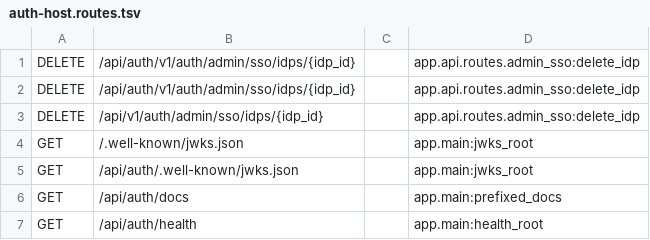
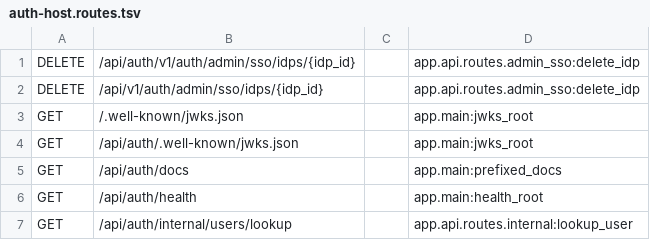
Before and after one commit to Tor08000/neft-processing, a TSV file: docs/diag/openapi/auth-host.routes.tsv, drawn as a sheet; only a part is shown; the shorter side is filled out with more unchanged rows; the diff covers the shown part only; the diff names each change by its address in the sheet, - before the commit and + after, or states it on an @@ line.

Commit message:
ci: fail auth-host gate on openapi duplicate routes

```diff
--- a/docs/diag/openapi/auth-host.routes.tsv
+++ b/docs/diag/openapi/auth-host.routes.tsv
-row 2: DELETE | /api/auth/v1/auth/admin/sso/idps/{idp_id} |  | app.api.routes.admin_sso:delete_idp
```
Also changed, not shown: 34 removed rows elsewhere in this file, 5 other files.
